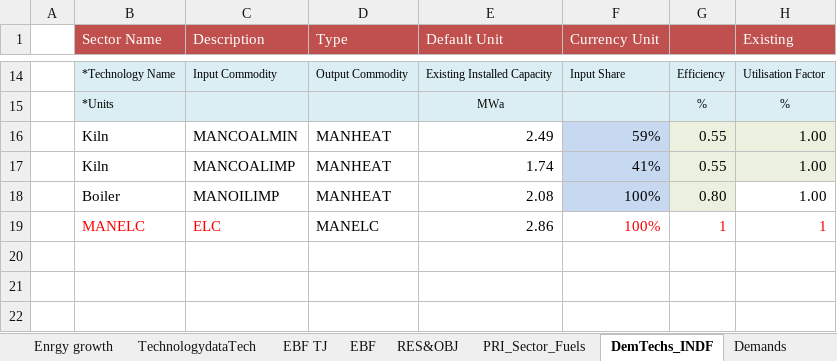
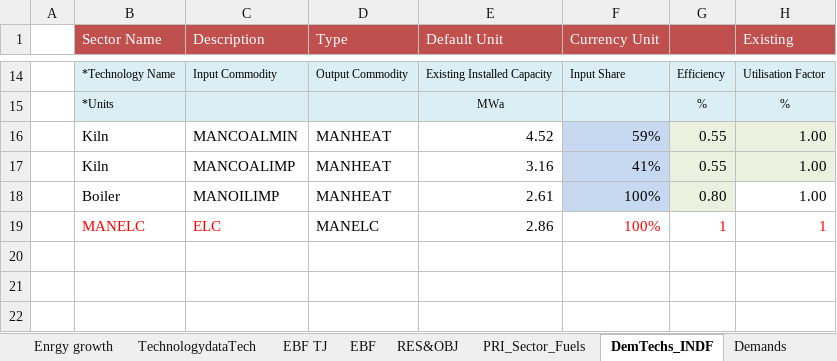
Before and after one commit to Tamenew/INDIND, an Excel workbook: VT_REG_PRI_V01.xlsx, sheet DemTechs_INDF, drawn as a sheet; only a part is shown, gaps mark what is left out; values as stored, in another font and other column widths than the file's, no borders; charts and pictures not drawn; the diff names each change by its address in the sheet, - before the commit and + after, or states it on an @@ line.

Commit message:
Update VT_REG_PRI_V01.xlsx

```diff
--- a/VT_REG_PRI_V01.xlsx (sheet DemTechs_INDF)
+++ b/VT_REG_PRI_V01.xlsx (sheet DemTechs_INDF)
-E16 (Default Unit): 2.49
+E16 (Default Unit): 4.52
-E17 (Default Unit): 1.74
+E17 (Default Unit): 3.16
-E18 (Default Unit): 2.08
+E18 (Default Unit): 2.61
```
